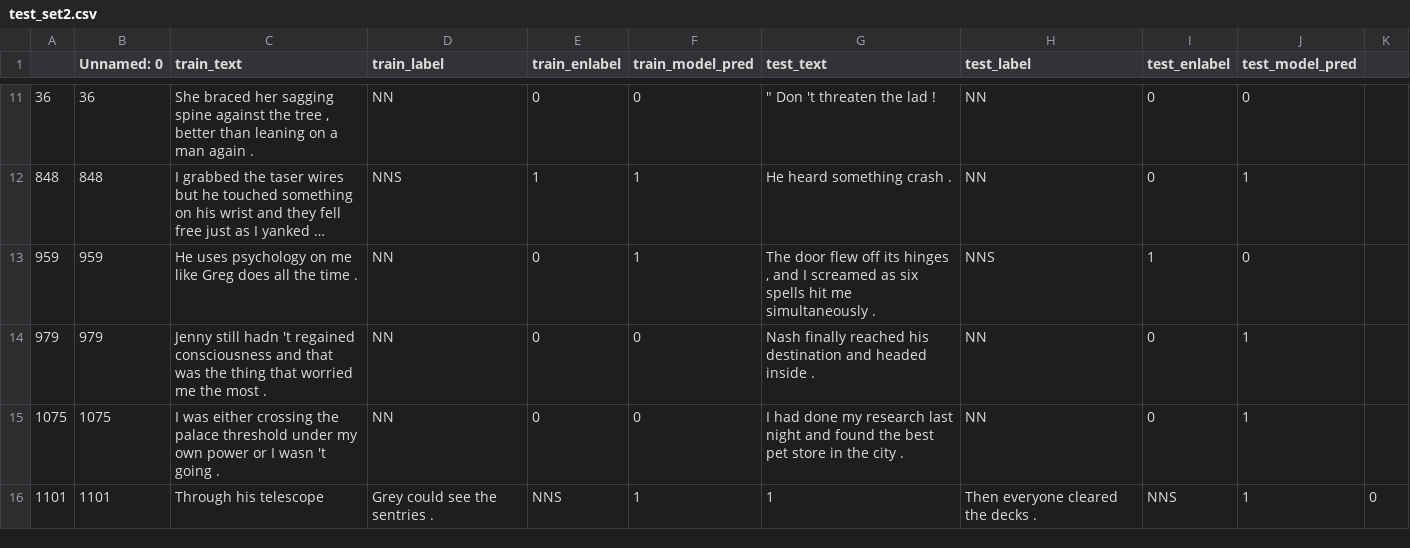
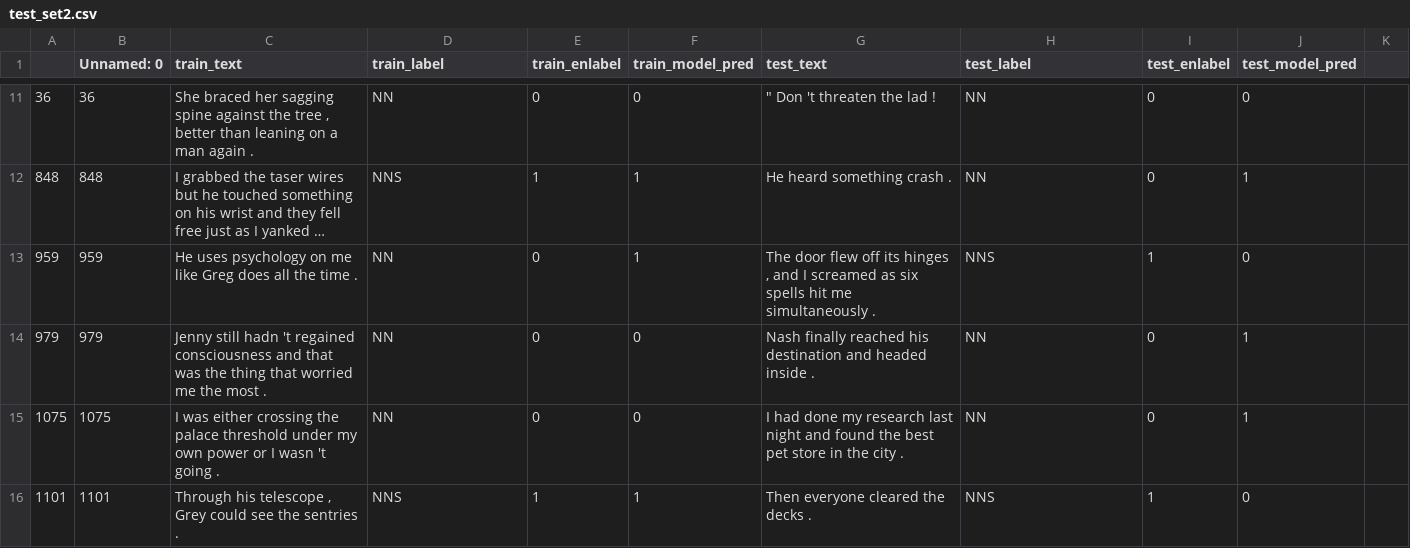
Before and after one commit to anavaleriagonzalez/anavaleriagonzalez.github.io, a CSV file: data/stimuli_presentations/preds/obj_number/test_set2.csv, drawn as a sheet; only a part is shown, gaps mark what is left out; long unchanged cells end in ….

Commit message:
Update test_set2.csv

```diff
--- a/data/stimuli_presentations/preds/obj_number/test_set2.csv
+++ b/data/stimuli_presentations/preds/obj_number/test_set2.csv
@@ -15,2 +15,2 @@
 1075,1075,I was either crossing the palace threshold under my own power or I wasn 't going .,NN,0,0,I had done my research last night and found the best pet store in the city .,NN,0,1
-1101,1101,Through his telescope , Grey could see the sentries .,NNS,1,1,Then everyone cleared the decks .,NNS,1,0
+1101,1101,"Through his telescope , Grey could see the sentries .",NNS,1,1,Then everyone cleared the decks .,NNS,1,0
```
